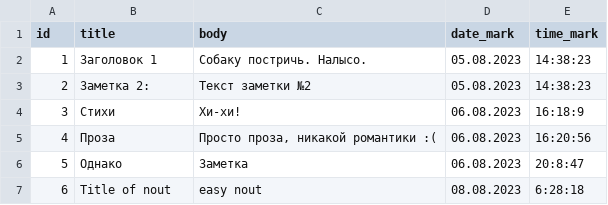
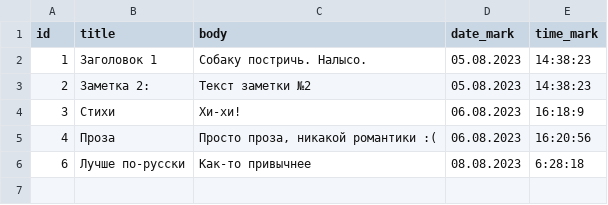
Before and after one commit to Yauhene/Python_final_test_06082023, a CSV file: notes.csv, drawn as a sheet.

```diff
--- a/notes.csv
+++ b/notes.csv
@@ -5,3 +5,2 @@ id;title;body;date_mark;time_mark
 4;Проза;Просто проза, никакой романтики  :(;06.08.2023  ;16:20:56
-5;Однако;Заметка;06.08.2023  ;20:8:47
-6;Title of nout;easy nout;08.08.2023  ;6:28:18
+6;Лучше по-русски;Как-то привычнее;08.08.2023  ;6:28:18
```
Also changed, not shown: 2 other files.
